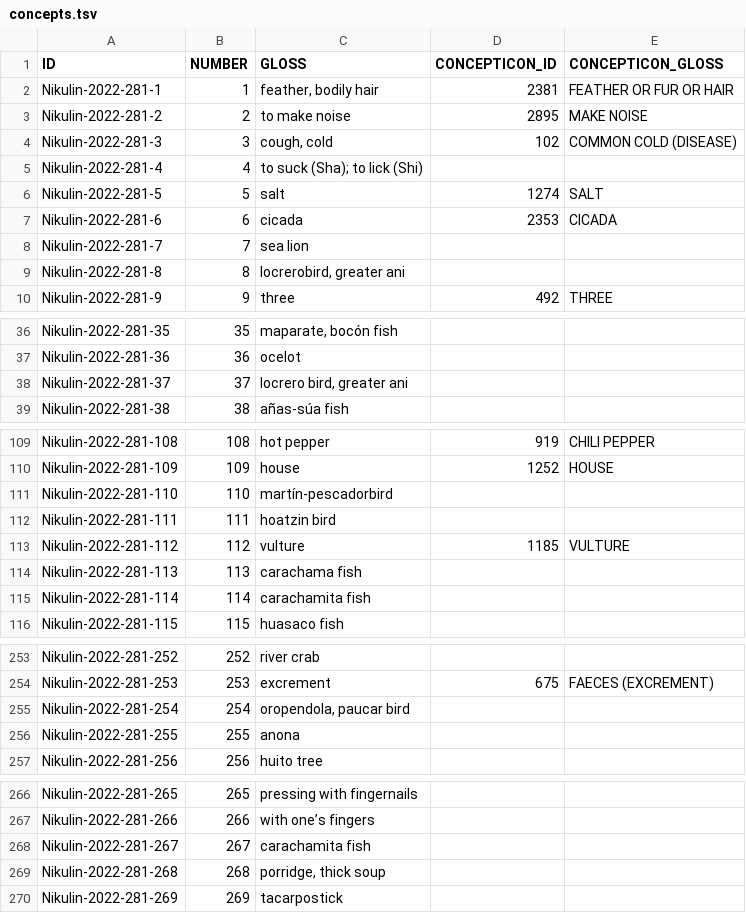
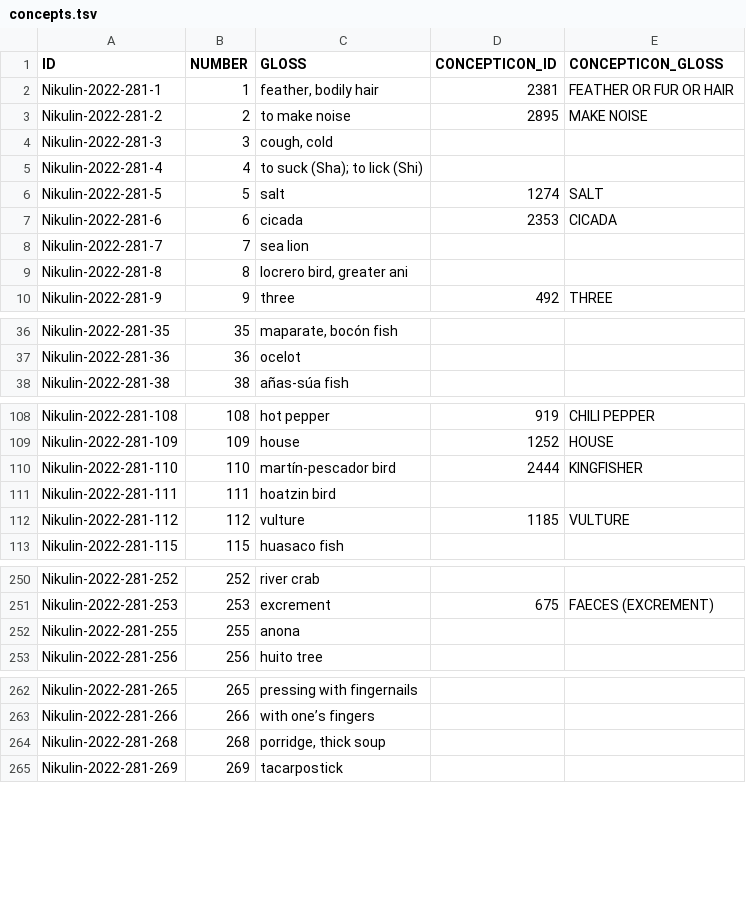
Before and after one commit to lexibank/nikulinkawapanan, a TSV file: etc/concepts.tsv, drawn as a sheet; only a part is shown, gaps mark what is left out; the diff covers the shown part only.

```diff
--- a/etc/concepts.tsv
+++ b/etc/concepts.tsv
@@ -3,3 +3,3 @@ Nikulin-2022-281-1	1	feather, bodily hair	2381	FEATHER OR FUR OR HAIR
 Nikulin-2022-281-2	2	to make noise	2895	MAKE NOISE
-Nikulin-2022-281-3	3	cough, cold	102	COMMON COLD (DISEASE)
+Nikulin-2022-281-3	3	cough, cold		
 Nikulin-2022-281-4	4	to suck (Sha); to lick (Shi)		
@@ -8,3 +8,3 @@ Nikulin-2022-281-6	6	cicada	2353	CICADA
 Nikulin-2022-281-7	7	sea lion		
-Nikulin-2022-281-8	8	locrerobird, greater ani		
+Nikulin-2022-281-8	8	locrero bird, greater ani		
 Nikulin-2022-281-9	9	three	492	THREE
@@ -38,2 +38 @@ Nikulin-2022-281-36	36	ocelot
-Nikulin-2022-281-37	37	locrero bird, greater ani		
 Nikulin-2022-281-38	38	añas-súa fish		
@@ -110,7 +109,5 @@ Nikulin-2022-281-108	108	hot pepper	919	CHILI PEPPER
 Nikulin-2022-281-109	109	house	1252	HOUSE
-Nikulin-2022-281-110	110	martín-pescadorbird		
+Nikulin-2022-281-110	110	martín-pescador bird	2444	KINGFISHER
 Nikulin-2022-281-111	111	hoatzin bird		
 Nikulin-2022-281-112	112	vulture	1185	VULTURE
-Nikulin-2022-281-113	113	carachama fish		
-Nikulin-2022-281-114	114	carachamita fish		
 Nikulin-2022-281-115	115	huasaco fish		
@@ -254,3 +251,2 @@ Nikulin-2022-281-252	252	river crab
 Nikulin-2022-281-253	253	excrement	675	FAECES (EXCREMENT)
-Nikulin-2022-281-254	254	oropendola, paucar bird		
 Nikulin-2022-281-255	255	anona		
@@ -267,3 +263,2 @@ Nikulin-2022-281-265	265	pressing with fingernails
 Nikulin-2022-281-266	266	with one’s fingers		
-Nikulin-2022-281-267	267	carachamita fish		
 Nikulin-2022-281-268	268	porridge, thick soup		
```
Also changed, not shown: 5 edited cells elsewhere in this file, cldf/forms.csv, cldf/parameters.csv, 10 other files.
